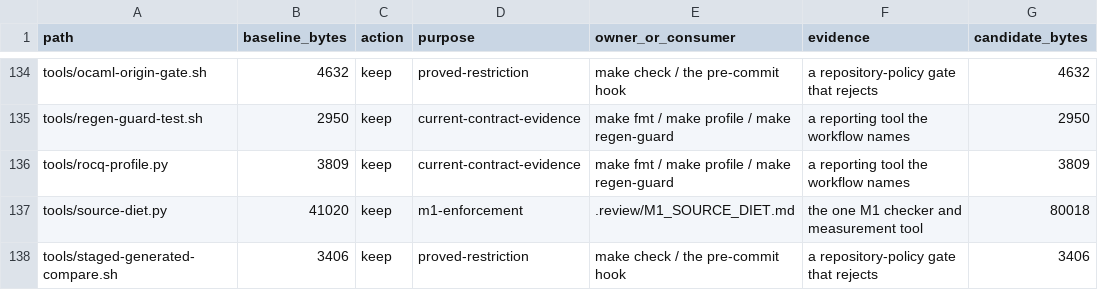
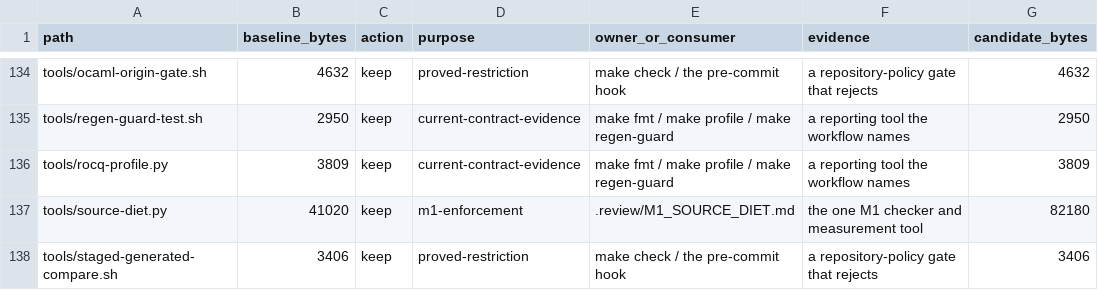
Before and after one commit to rhencke/fido, a TSV file: .review/M1_FILE_DISPOSITION.tsv, drawn as a sheet; only a part is shown, gaps mark what is left out.

```diff
--- a/.review/M1_FILE_DISPOSITION.tsv
+++ b/.review/M1_FILE_DISPOSITION.tsv
@@ -136,3 +136,3 @@ tools/regen-guard-test.sh	2950	keep	current-contract-evidence	make fmt / make pr
 tools/rocq-profile.py	3809	keep	current-contract-evidence	make fmt / make profile / make regen-guard	a reporting tool the workflow names	3809
-tools/source-diet.py	41020	keep	m1-enforcement	.review/M1_SOURCE_DIET.md	the one M1 checker and measurement tool	80018
+tools/source-diet.py	41020	keep	m1-enforcement	.review/M1_SOURCE_DIET.md	the one M1 checker and measurement tool	82180
 tools/staged-generated-compare.sh	3406	keep	proved-restriction	make check / the pre-commit hook	a repository-policy gate that rejects	3406
```
Also changed, not shown: 1 other file.
